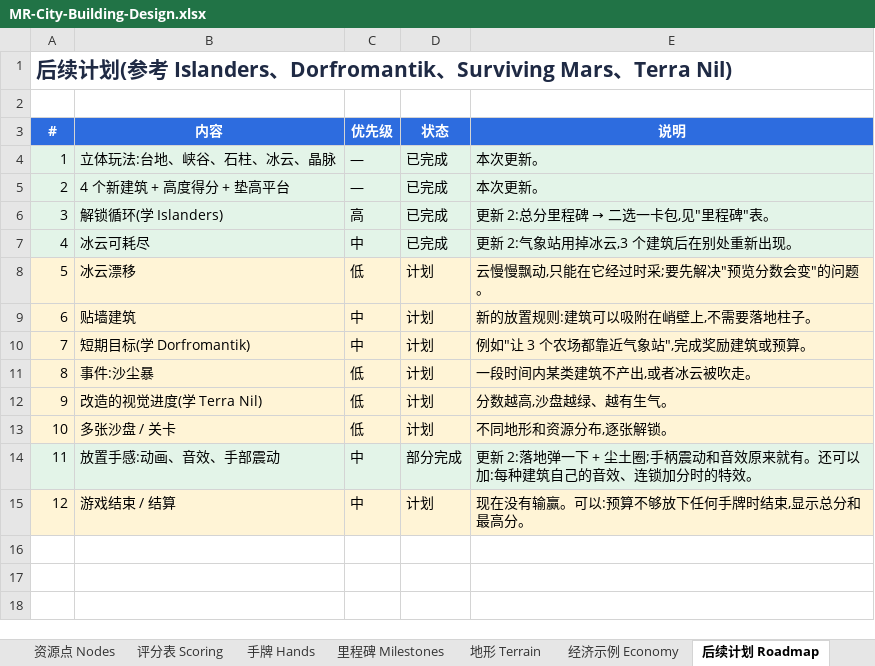
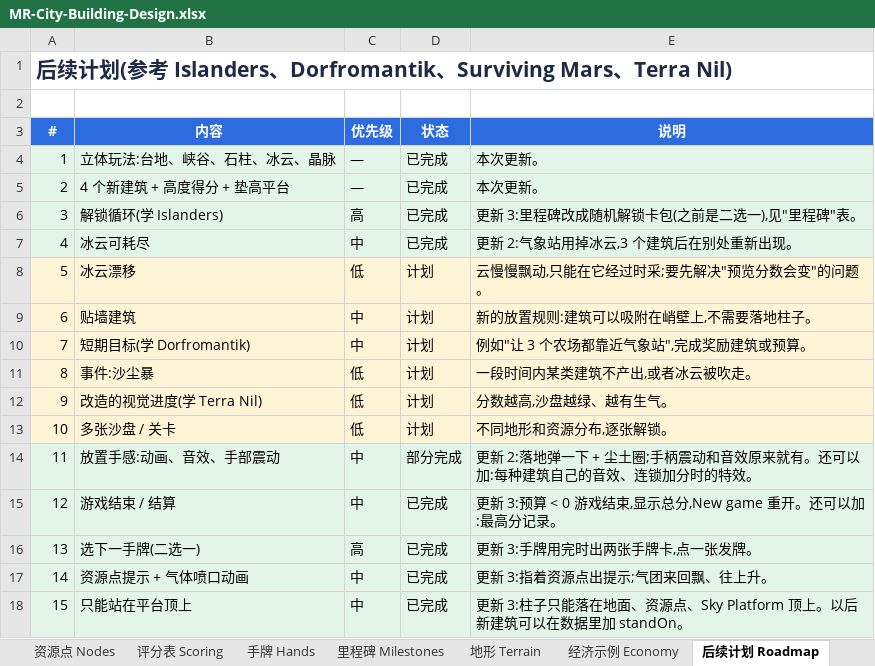
Before and after one commit to eric-thepeng/mr-city-building-2, an Excel workbook: docs/MR-City-Building-Design.xlsx, sheet 后续计划 Roadmap, drawn as a sheet; values as stored, in another font and other column widths than the file's, no borders; the diff names each change by its address in the sheet, - before the commit and + after, or states it on an @@ line.

```diff
--- a/docs/MR-City-Building-Design.xlsx (sheet 后续计划 Roadmap)
+++ b/docs/MR-City-Building-Design.xlsx (sheet 后续计划 Roadmap)
@@ E6 (说明): 更新 2:总分里程碑 → 二选一卡包,见"里程碑"表。 → 更新 3:里程碑改成随机解锁卡包(之前是二选一),见"里程碑"表。 @@
-A15:E15 fill: #FFF4D6
+A15:E15 fill: #E3F4E8
-D15 (状态): 计划
+D15 (状态): 已完成
-E15 (说明): 现在没有输赢。可以:预算不够放下任何手牌时结束,显示总分和最高分。
+E15 (说明): 更新 3:预算 < 0 游戏结束,显示总分,New game 重开。还可以加:最高分记录。
+row 16: 13 | 选下一手牌(二选一) | 高 | 已完成 | 更新 3:手牌用完时出两张手牌卡,点一张发牌。
+row 17: 14 | 资源点提示 + 气体喷口动画 | 中 | 已完成 | 更新 3:指着资源点出提示;气团来回飘、往上升。
+row 18: 15 | 只能站在平台顶上 | 中 | 已完成 | 更新 3:柱子只能落在地面、资源点、Sky Platform 顶上。以后新建筑可以在数据里加 standOn。
```
Also changed, not shown: sheet 概述 Overview, sheet 里程碑 Milestones, sheet 资源点 Nodes, sheet 手牌 Hands, sheet 建筑 Buildings, formulas that keep their value.
